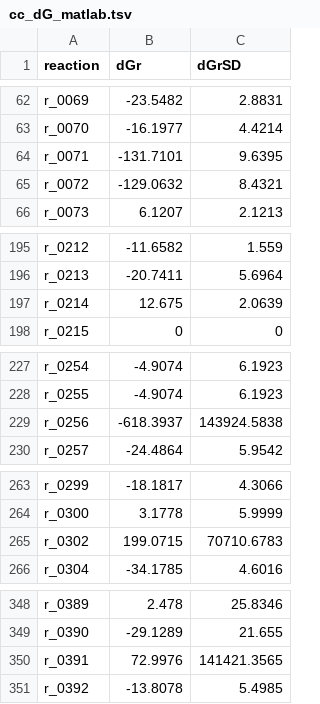
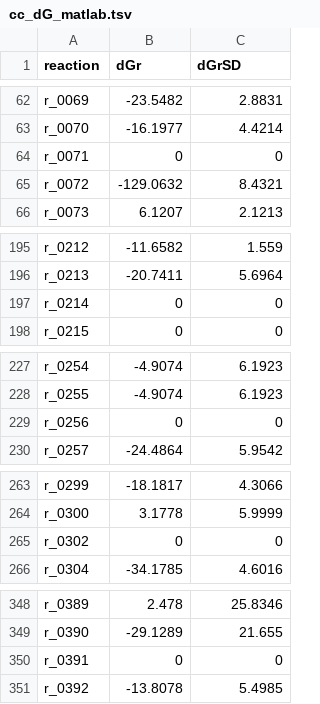
Before and after one commit to eladnoor/component-contribution, a TSV file: examples/vz/output/cc_dG_matlab.tsv, drawn as a sheet; only a part is shown, gaps mark what is left out; the diff covers the shown part only.

```diff
--- a/examples/vz/output/cc_dG_matlab.tsv
+++ b/examples/vz/output/cc_dG_matlab.tsv
@@ -63,3 +63,3 @@ reaction	dGr	dGrSD
 "r_0070"	-16.1977	4.4214
-"r_0071"	-131.7101	9.6395
+"r_0071"	0	0
 "r_0072"	-129.0632	8.4321
@@ -196,3 +196,3 @@ reaction	dGr	dGrSD
 "r_0213"	-20.7411	5.6964
-"r_0214"	12.675	2.0639
+"r_0214"	0	0
 "r_0215"	0	0
@@ -228,3 +228,3 @@ reaction	dGr	dGrSD
 "r_0255"	-4.9074	6.1923
-"r_0256"	-618.3937	143924.5838
+"r_0256"	0	0
 "r_0257"	-24.4864	5.9542
@@ -264,3 +264,3 @@ reaction	dGr	dGrSD
 "r_0300"	3.1778	5.9999
-"r_0302"	199.0715	70710.6783
+"r_0302"	0	0
 "r_0304"	-34.1785	4.6016
@@ -349,3 +349,3 @@ reaction	dGr	dGrSD
 "r_0390"	-29.1289	21.655
-"r_0391"	72.9976	141421.3565
+"r_0391"	0	0
 "r_0392"	-13.8078	5.4985
```
Also changed, not shown: 26 edited cells elsewhere in this file, examples/vz/output/cc_dG.tsv, 4 other files.
